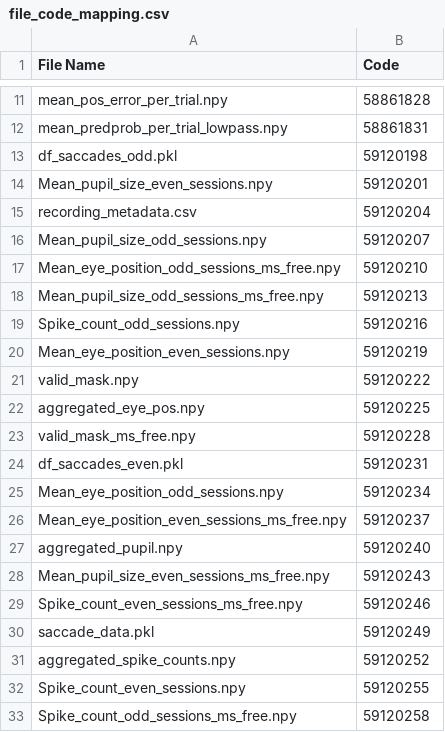
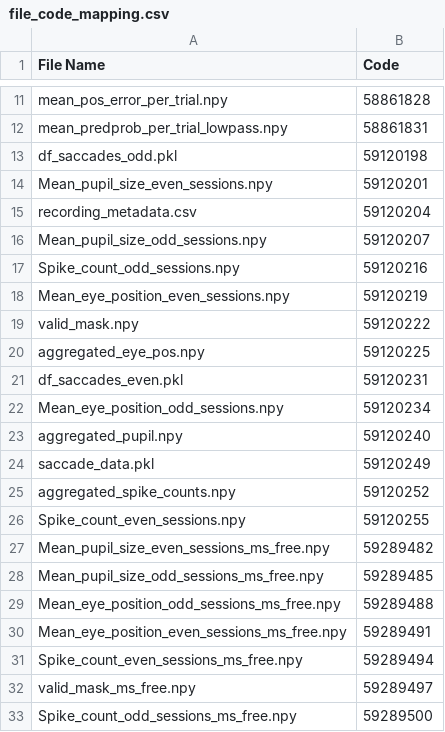
Before and after one commit to jobellet/Dynamics-of-Visual-Representations-in-a-Macaque-Ventrolateral-Prefrontal-Cortex, a CSV file: file_code_mapping.csv, drawn as a sheet; only a part is shown, gaps mark what is left out.

Commit message:
Add files via upload

```diff
--- a/file_code_mapping.csv
+++ b/file_code_mapping.csv
@@ -16,4 +16,2 @@ recording_metadata.csv,59120204
 Mean_pupil_size_odd_sessions.npy,59120207
-Mean_eye_position_odd_sessions_ms_free.npy,59120210
-Mean_pupil_size_odd_sessions_ms_free.npy,59120213
 Spike_count_odd_sessions.npy,59120216
@@ -22,9 +20,5 @@ valid_mask.npy,59120222
 aggregated_eye_pos.npy,59120225
-valid_mask_ms_free.npy,59120228
 df_saccades_even.pkl,59120231
 Mean_eye_position_odd_sessions.npy,59120234
-Mean_eye_position_even_sessions_ms_free.npy,59120237
 aggregated_pupil.npy,59120240
-Mean_pupil_size_even_sessions_ms_free.npy,59120243
-Spike_count_even_sessions_ms_free.npy,59120246
 saccade_data.pkl,59120249
@@ -32,2 +26,8 @@ aggregated_spike_counts.npy,59120252
 Spike_count_even_sessions.npy,59120255
-Spike_count_odd_sessions_ms_free.npy,59120258
+Mean_pupil_size_even_sessions_ms_free.npy,59289482
+Mean_pupil_size_odd_sessions_ms_free.npy,59289485
+Mean_eye_position_odd_sessions_ms_free.npy,59289488
+Mean_eye_position_even_sessions_ms_free.npy,59289491
+Spike_count_even_sessions_ms_free.npy,59289494
+valid_mask_ms_free.npy,59289497
+Spike_count_odd_sessions_ms_free.npy,59289500
```
